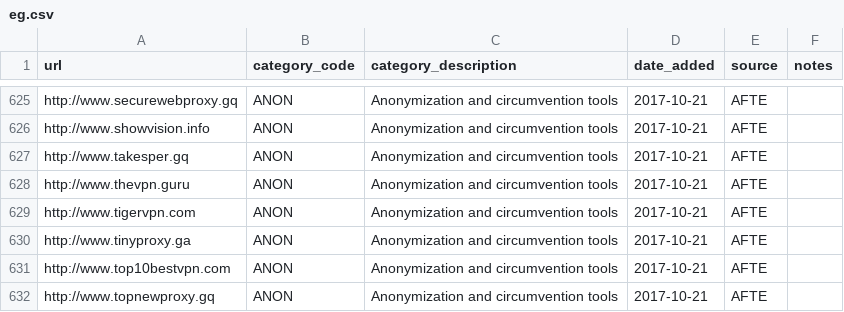
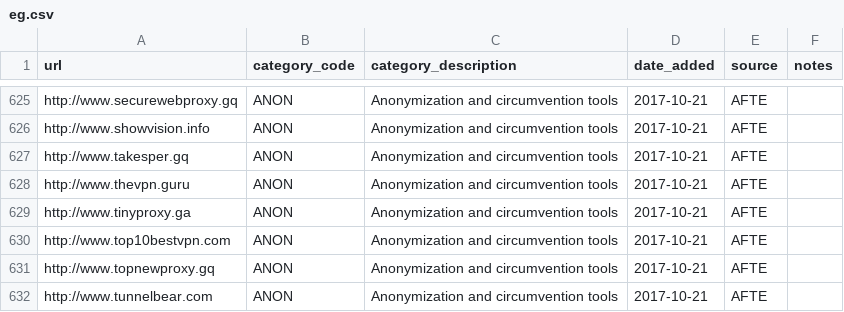
Before and after one commit to citizenlab/test-lists, a CSV file: lists/eg.csv, drawn as a sheet; only a part is shown, gaps mark what is left out; the shorter side is filled out with more unchanged rows.

Commit message:
Remove duplicate in eg.csv
remove duplicate website: http://www.tigervpn.com

```diff
--- a/lists/eg.csv
+++ b/lists/eg.csv
@@ -628,3 +628,2 @@ http://www.takesper.gq,ANON,Anonymization and circumvention tools,2017-10-21,AFT
 http://www.thevpn.guru,ANON,Anonymization and circumvention tools,2017-10-21,AFTE,
-http://www.tigervpn.com,ANON,Anonymization and circumvention tools,2017-10-21,AFTE,
 http://www.tinyproxy.ga,ANON,Anonymization and circumvention tools,2017-10-21,AFTE,
```
